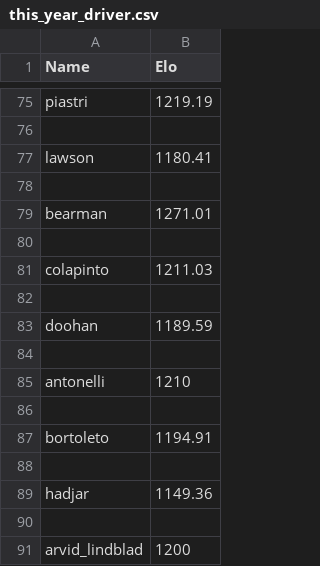
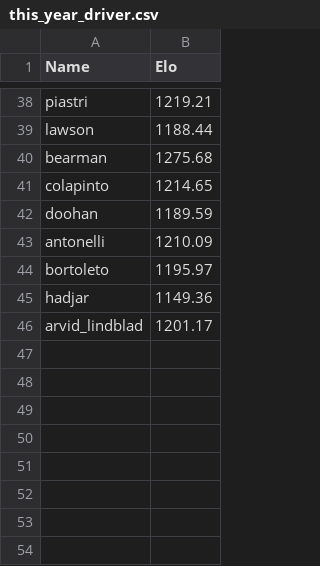
Before and after one commit to RishiRich25/Race-Pred, a CSV file: this_year_driver.csv, drawn as a sheet; only a part is shown, gaps mark what is left out; removed rows and columns are numbered as before the commit, all else as after; the diff covers the shown part only; the diff names each change by its address in the sheet, - before the commit and + after, or states it on an @@ line.

```diff
--- a/this_year_driver.csv
+++ b/this_year_driver.csv
-B38 (Elo): 1219.19
+B38 (Elo): 1219.21
-row 76: (empty)
-B39 (Elo): 1180.41
+B39 (Elo): 1188.44
-row 78: (empty)
-B40 (Elo): 1271.01
+B40 (Elo): 1275.68
-row 80: (empty)
-B41 (Elo): 1211.03
+B41 (Elo): 1214.65
-row 82: (empty)
-row 84: (empty)
-B43 (Elo): 1210
+B43 (Elo): 1210.09
-row 86: (empty)
-B44 (Elo): 1194.91
+B44 (Elo): 1195.97
-row 88: (empty)
-row 90: (empty)
-B46 (Elo): 1200
+B46 (Elo): 1201.17
```
Also changed, not shown: 37 removed rows and 14 edited cells elsewhere in this file, this_year_team.csv.
